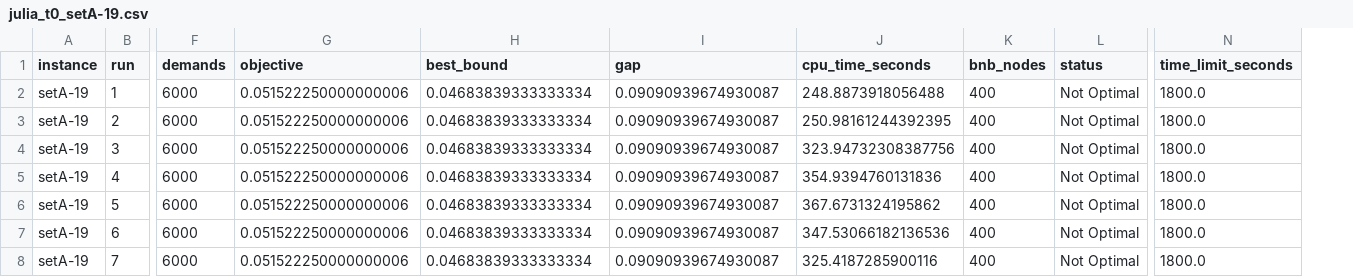
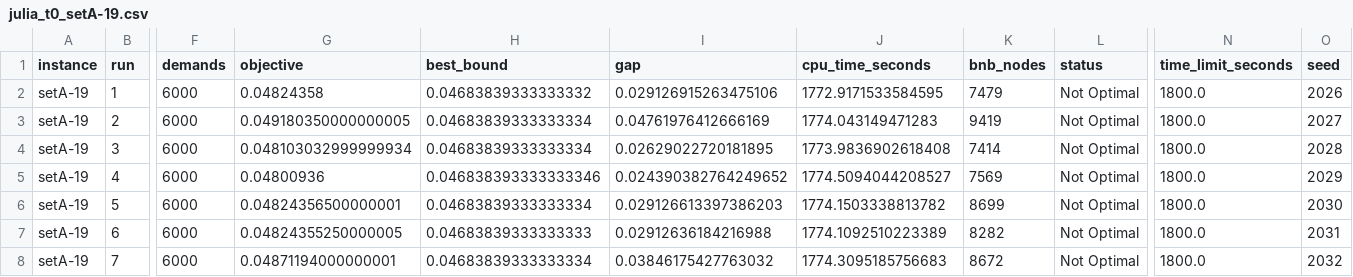
Before and after one commit to vuongminh1907/submit, a CSV file: results/julia_t0_setA-19.csv, drawn as a sheet; only a part is shown, gaps mark what is left out; the diff covers the shown part only; the diff names each change by its address in the sheet, - before the commit and + after, or states it on an @@ line.

Commit message:
Update t0 results with seeded FULL_TIME runs and solver controls.
Allow NO_NODE_CAP/FULL_TIME/SEED, refresh hard-instance CSVs and solutions, and keep a final_results copy of the latest t0 outputs.

```diff
--- a/results/julia_t0_setA-19.csv
+++ b/results/julia_t0_setA-19.csv
+column O (seed), rows 2-8: 2026 | 2027 | 2028 | 2029 | 2030 | 2031 | 2032
-G2 (objective): 0.051522250000000006
+G2 (objective): 0.04824358
-H2 (best_bound): 0.04683839333333334
+H2 (best_bound): 0.04683839333333332
-I2 (gap): 0.09090939674930087
+I2 (gap): 0.029126915263475106
-J2 (cpu_time_seconds): 248.8873918056488
+J2 (cpu_time_seconds): 1772.9171533584595
-K2 (bnb_nodes): 400
+K2 (bnb_nodes): 7479
-G3 (objective): 0.051522250000000006
+G3 (objective): 0.049180350000000005
-I3 (gap): 0.09090939674930087
+I3 (gap): 0.04761976412666169
-J3 (cpu_time_seconds): 250.98161244392395
+J3 (cpu_time_seconds): 1774.043149471283
-K3 (bnb_nodes): 400
+K3 (bnb_nodes): 9419
-G4 (objective): 0.051522250000000006
+G4 (objective): 0.048103032999999934
-I4 (gap): 0.09090939674930087
+I4 (gap): 0.02629022720181895
-J4 (cpu_time_seconds): 323.94732308387756
+J4 (cpu_time_seconds): 1773.9836902618408
-K4 (bnb_nodes): 400
+K4 (bnb_nodes): 7414
-G5 (objective): 0.051522250000000006
+G5 (objective): 0.04800936
-H5 (best_bound): 0.04683839333333334
+H5 (best_bound): 0.046838393333333346
-I5 (gap): 0.09090939674930087
+I5 (gap): 0.024390382764249652
-J5 (cpu_time_seconds): 354.9394760131836
+J5 (cpu_time_seconds): 1774.5094044208527
-K5 (bnb_nodes): 400
+K5 (bnb_nodes): 7569
-G6 (objective): 0.051522250000000006
+G6 (objective): 0.04824356500000001
-I6 (gap): 0.09090939674930087
+I6 (gap): 0.029126613397386203
-J6 (cpu_time_seconds): 367.6731324195862
+J6 (cpu_time_seconds): 1774.1503338813782
-K6 (bnb_nodes): 400
+K6 (bnb_nodes): 8699
-G7 (objective): 0.051522250000000006
+G7 (objective): 0.04824355250000005
-H7 (best_bound): 0.04683839333333334
+H7 (best_bound): 0.04683839333333333
-I7 (gap): 0.09090939674930087
+I7 (gap): 0.02912636184216988
-J7 (cpu_time_seconds): 347.53066182136536
+J7 (cpu_time_seconds): 1774.1092510223389
-K7 (bnb_nodes): 400
+K7 (bnb_nodes): 8282
-G8 (objective): 0.051522250000000006
+G8 (objective): 0.04871194000000001
-I8 (gap): 0.09090939674930087
+I8 (gap): 0.03846175427763032
-J8 (cpu_time_seconds): 325.4187285900116
+J8 (cpu_time_seconds): 1774.3095185756683
-K8 (bnb_nodes): 400
+K8 (bnb_nodes): 8672
```
Also changed, not shown: 12 edited cells elsewhere in this file, results/julia_t0_setA-04.csv, results/julia_t0_setA-11.csv, 26 other files.
